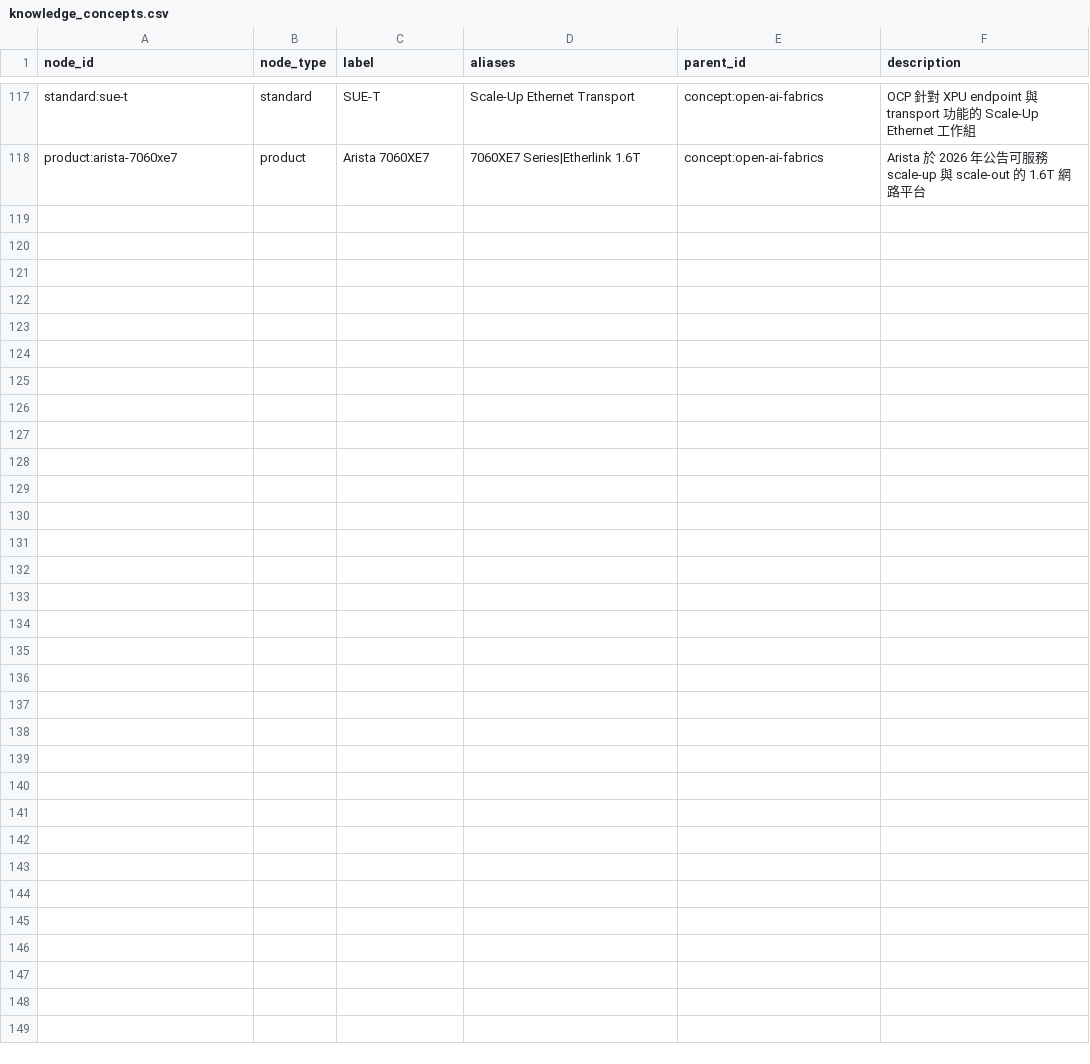
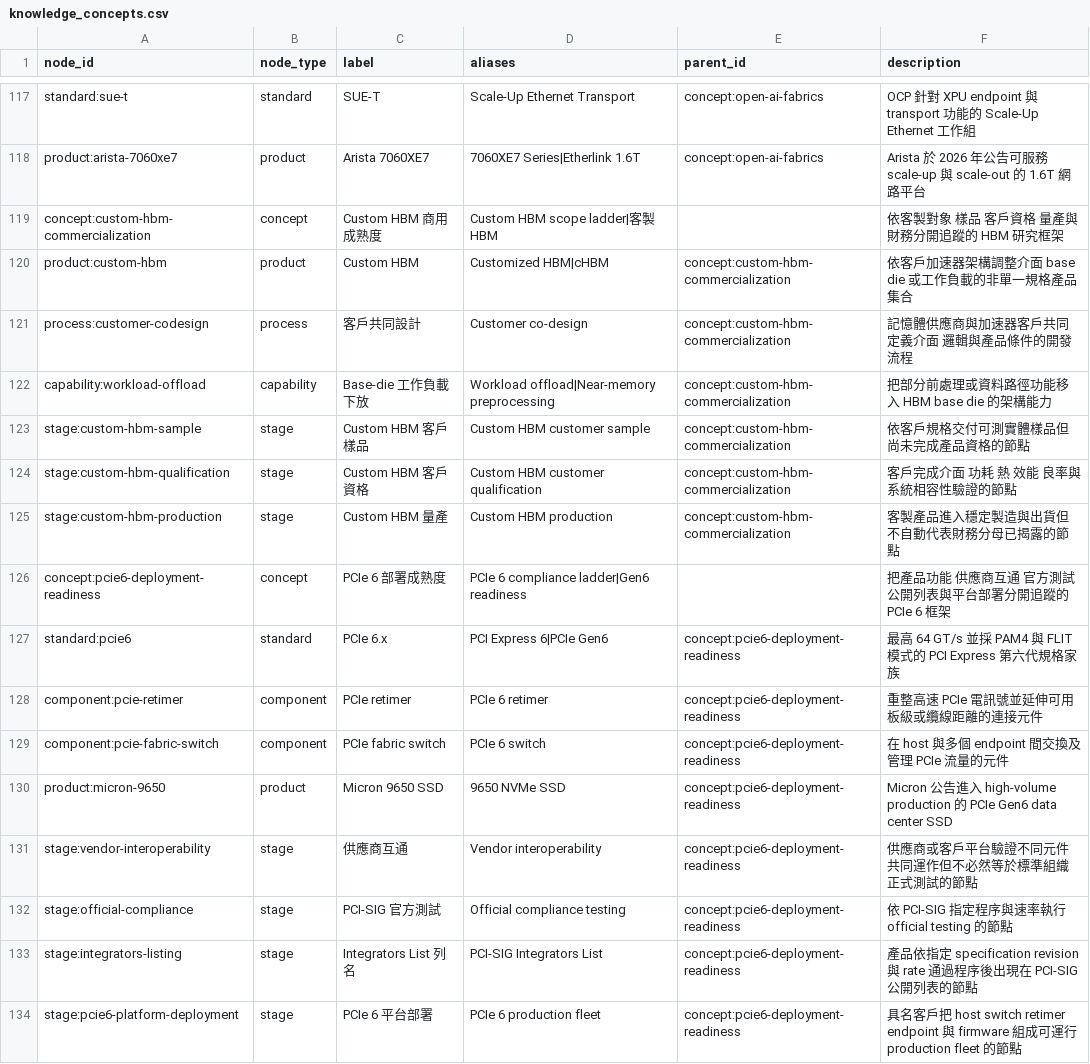
Before and after one commit to DennisLiuCk/strong-weak-scanner, a CSV file: config/knowledge_concepts.csv, drawn as a sheet; only a part is shown, gaps mark what is left out.

Commit message:
發布客製 HBM 與 PCIe 6 研究並強化選題稽核

```diff
--- a/config/knowledge_concepts.csv
+++ b/config/knowledge_concepts.csv
@@ -118 +118,17 @@ standard:sue-t,standard,SUE-T,Scale-Up Ethernet Transport,concept:open-ai-fabric
 product:arista-7060xe7,product,Arista 7060XE7,7060XE7 Series|Etherlink 1.6T,concept:open-ai-fabrics,Arista 於 2026 年公告可服務 scale-up 與 scale-out 的 1.6T 網路平台
+concept:custom-hbm-commercialization,concept,Custom HBM 商用成熟度,Custom HBM scope ladder|客製 HBM,,依客製對象 樣品 客戶資格 量產與財務分開追蹤的 HBM 研究框架
+product:custom-hbm,product,Custom HBM,Customized HBM|cHBM,concept:custom-hbm-commercialization,依客戶加速器架構調整介面 base die 或工作負載的非單一規格產品集合
+process:customer-codesign,process,客戶共同設計,Customer co-design,concept:custom-hbm-commercialization,記憶體供應商與加速器客戶共同定義介面 邏輯與產品條件的開發流程
+capability:workload-offload,capability,Base-die 工作負載下放,Workload offload|Near-memory preprocessing,concept:custom-hbm-commercialization,把部分前處理或資料路徑功能移入 HBM base die 的架構能力
+stage:custom-hbm-sample,stage,Custom HBM 客戶樣品,Custom HBM customer sample,concept:custom-hbm-commercialization,依客戶規格交付可測實體樣品但尚未完成產品資格的節點
+stage:custom-hbm-qualification,stage,Custom HBM 客戶資格,Custom HBM customer qualification,concept:custom-hbm-commercialization,客戶完成介面 功耗 熱 效能 良率與系統相容性驗證的節點
+stage:custom-hbm-production,stage,Custom HBM 量產,Custom HBM production,concept:custom-hbm-commercialization,客製產品進入穩定製造與出貨但不自動代表財務分母已揭露的節點
+concept:pcie6-deployment-readiness,concept,PCIe 6 部署成熟度,PCIe 6 compliance ladder|Gen6 readiness,,把產品功能 供應商互通 官方測試 公開列表與平台部署分開追蹤的 PCIe 6 框架
+standard:pcie6,standard,PCIe 6.x,PCI Express 6|PCIe Gen6,concept:pcie6-deployment-readiness,最高 64 GT/s 並採 PAM4 與 FLIT 模式的 PCI Express 第六代規格家族
+component:pcie-retimer,component,PCIe retimer,PCIe 6 retimer,concept:pcie6-deployment-readiness,重整高速 PCIe 電訊號並延伸可用板級或纜線距離的連接元件
+component:pcie-fabric-switch,component,PCIe fabric switch,PCIe 6 switch,concept:pcie6-deployment-readiness,在 host 與多個 endpoint 間交換及管理 PCIe 流量的元件
+product:micron-9650,product,Micron 9650 SSD,9650 NVMe SSD,concept:pcie6-deployment-readiness,Micron 公告進入 high-volume production 的 PCIe Gen6 data center SSD
+stage:vendor-interoperability,stage,供應商互通,Vendor interoperability,concept:pcie6-deployment-readiness,供應商或客戶平台驗證不同元件共同運作但不必然等於標準組織正式測試的節點
+stage:official-compliance,stage,PCI-SIG 官方測試,Official compliance testing,concept:pcie6-deployment-readiness,依 PCI-SIG 指定程序與速率執行 official testing 的節點
+stage:integrators-listing,stage,Integrators List 列名,PCI-SIG Integrators List,concept:pcie6-deployment-readiness,產品依指定 specification revision 與 rate 通過程序後出現在 PCI-SIG 公開列表的節點
+stage:pcie6-platform-deployment,stage,PCIe 6 平台部署,PCIe 6 production fleet,concept:pcie6-deployment-readiness,具名客戶把 host switch retimer endpoint 與 firmware 組成可運行 production fleet 的節點
```
Also changed, not shown: config/external_entities.csv, notes/research_method_reviews/monitor_reviews.csv, 18 other files.
